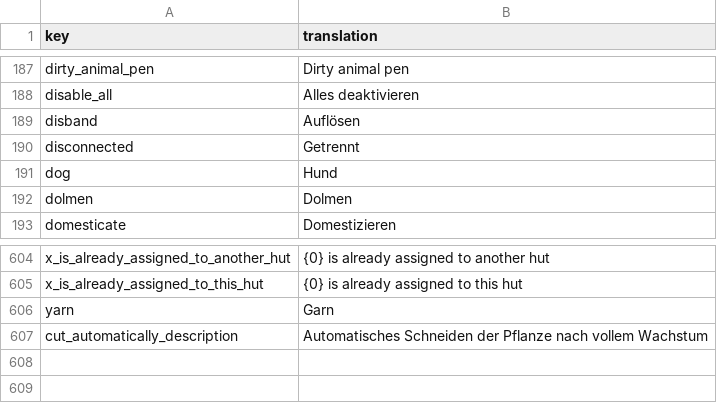
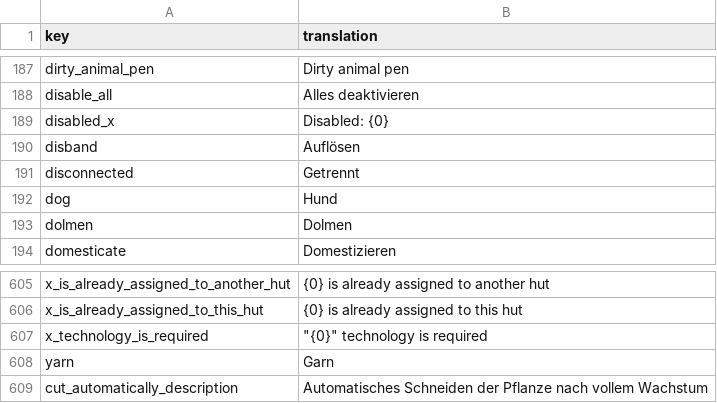
Before and after one commit to TheRickMountain/Paleon, a CSV file: Technolithic/Technolithic/Content/Localizations/localization_DE.csv, drawn as a sheet; only a part is shown, gaps mark what is left out; the diff names each change by its address in the sheet, - before the commit and + after, or states it on an @@ line.

```diff
--- a/Technolithic/Technolithic/Content/Localizations/localization_DE.csv
+++ b/Technolithic/Technolithic/Content/Localizations/localization_DE.csv
+row 189: disabled_x | Disabled: {0}
+row 607: x_technology_is_required | "{0}" technology is required
```
Also changed, not shown: Technolithic/Technolithic/Content/Localizations/localization_EN.csv, Technolithic/Technolithic/Content/Localizations/localization_FR.csv, 16 other files.
